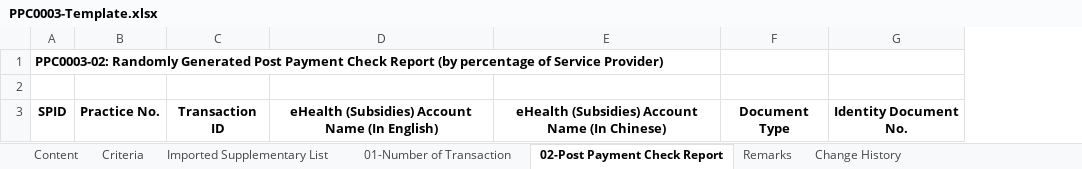
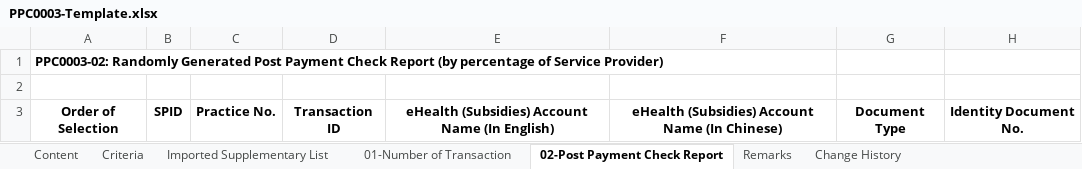
Before and after one commit to ethancyf/ethancyf, an Excel workbook: EHS2019/EHS/ExcelGenerator/Template/PPC0003-Template.xlsx, sheet 02-Post Payment Check Report, drawn as a sheet; only a part is shown; values as stored, in another font and other column widths than the file's, no borders; addresses are those after the commit; the diff names each change by its address in the sheet, - before the commit and + after, or states it on an @@ line.

Commit message:
20210624 CRE21-004-03	To present the selected claim transactions in the Post Payment Check Reports (i.e. PPC0002 and PPC0003) in a randomized way – Phase 3

```diff
--- a/EHS2019/EHS/ExcelGenerator/Template/PPC0003-Template.xlsx (sheet 02-Post Payment Check Report)
+++ b/EHS2019/EHS/ExcelGenerator/Template/PPC0003-Template.xlsx (sheet 02-Post Payment Check Report)
+column A, rows 1-3: PPC0003-02: Randomly Generated Post Payment Check Report (by percentage of Service Provider) |  | Order of Selection
-B1: PPC0003-02: Randomly Generated Post Payment Check Report (by percentage of Service Provider)
+B1: (empty)
```
Also changed, not shown: sheet Change History, EHS2019/EHS/ExcelGenerator/Template/PPC0002-Template.xlsx, 2 other files.
